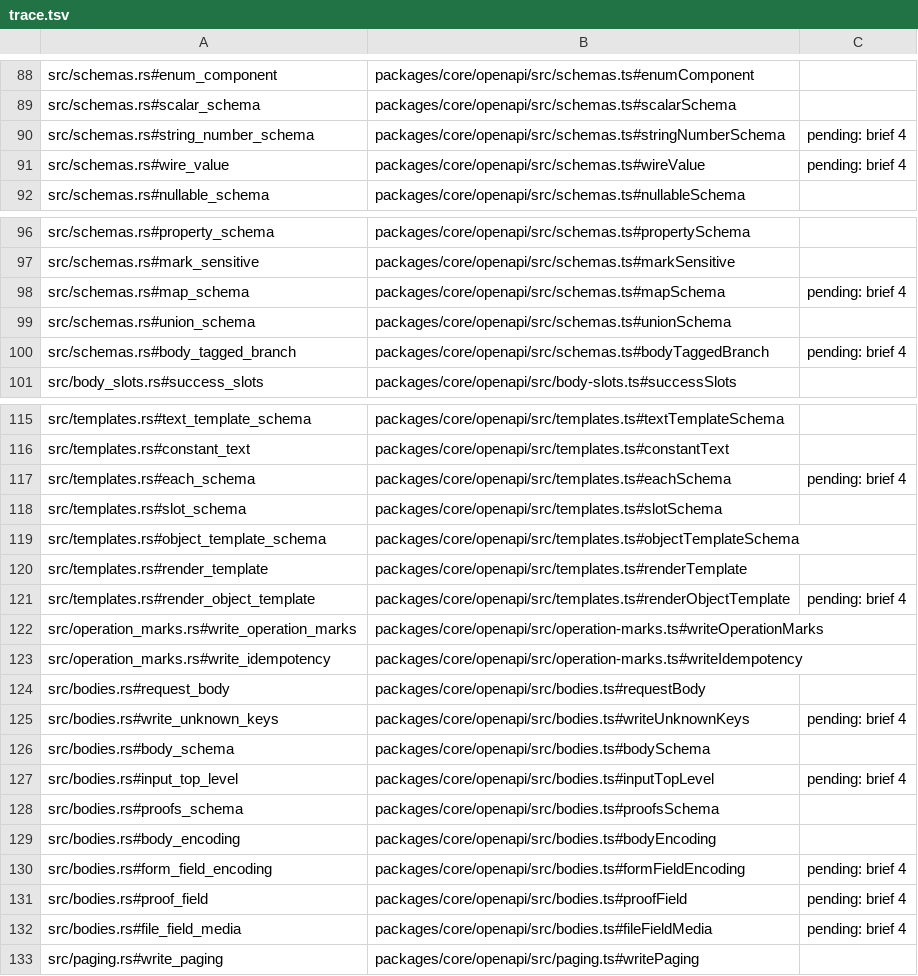
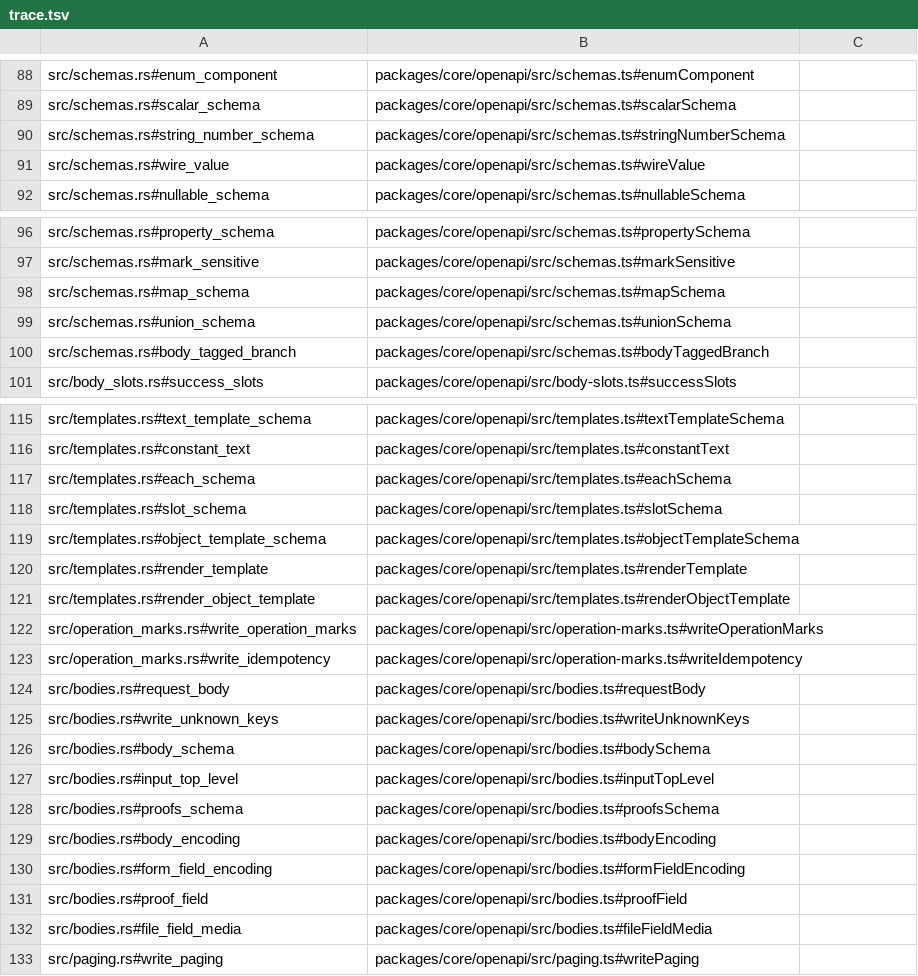
Before and after one commit to jubasse/seampact, a TSV file: crates/openapi/trace.tsv, drawn as a sheet; only a part is shown, gaps mark what is left out; the diff covers the shown part only.

```diff
--- a/crates/openapi/trace.tsv
+++ b/crates/openapi/trace.tsv
@@ -89,4 +89,4 @@ src/schemas.rs#enum_component	packages/core/openapi/src/schemas.ts#enumComponent
 src/schemas.rs#scalar_schema	packages/core/openapi/src/schemas.ts#scalarSchema
-src/schemas.rs#string_number_schema	packages/core/openapi/src/schemas.ts#stringNumberSchema	pending: brief 4
-src/schemas.rs#wire_value	packages/core/openapi/src/schemas.ts#wireValue	pending: brief 4
+src/schemas.rs#string_number_schema	packages/core/openapi/src/schemas.ts#stringNumberSchema
+src/schemas.rs#wire_value	packages/core/openapi/src/schemas.ts#wireValue
 src/schemas.rs#nullable_schema	packages/core/openapi/src/schemas.ts#nullableSchema
@@ -97,5 +97,5 @@ src/schemas.rs#property_schema	packages/core/openapi/src/schemas.ts#propertySche
 src/schemas.rs#mark_sensitive	packages/core/openapi/src/schemas.ts#markSensitive
-src/schemas.rs#map_schema	packages/core/openapi/src/schemas.ts#mapSchema	pending: brief 4
+src/schemas.rs#map_schema	packages/core/openapi/src/schemas.ts#mapSchema
 src/schemas.rs#union_schema	packages/core/openapi/src/schemas.ts#unionSchema
-src/schemas.rs#body_tagged_branch	packages/core/openapi/src/schemas.ts#bodyTaggedBranch	pending: brief 4
+src/schemas.rs#body_tagged_branch	packages/core/openapi/src/schemas.ts#bodyTaggedBranch
 src/body_slots.rs#success_slots	packages/core/openapi/src/body-slots.ts#successSlots
@@ -116,3 +116,3 @@ src/templates.rs#text_template_schema	packages/core/openapi/src/templates.ts#tex
 src/templates.rs#constant_text	packages/core/openapi/src/templates.ts#constantText
-src/templates.rs#each_schema	packages/core/openapi/src/templates.ts#eachSchema	pending: brief 4
+src/templates.rs#each_schema	packages/core/openapi/src/templates.ts#eachSchema
 src/templates.rs#slot_schema	packages/core/openapi/src/templates.ts#slotSchema
@@ -120,3 +120,3 @@ src/templates.rs#object_template_schema	packages/core/openapi/src/templates.ts#o
 src/templates.rs#render_template	packages/core/openapi/src/templates.ts#renderTemplate
-src/templates.rs#render_object_template	packages/core/openapi/src/templates.ts#renderObjectTemplate	pending: brief 4
+src/templates.rs#render_object_template	packages/core/openapi/src/templates.ts#renderObjectTemplate
 src/operation_marks.rs#write_operation_marks	packages/core/openapi/src/operation-marks.ts#writeOperationMarks
@@ -124,10 +124,10 @@ src/operation_marks.rs#write_idempotency	packages/core/openapi/src/operation-mar
 src/bodies.rs#request_body	packages/core/openapi/src/bodies.ts#requestBody
-src/bodies.rs#write_unknown_keys	packages/core/openapi/src/bodies.ts#writeUnknownKeys	pending: brief 4
+src/bodies.rs#write_unknown_keys	packages/core/openapi/src/bodies.ts#writeUnknownKeys
 src/bodies.rs#body_schema	packages/core/openapi/src/bodies.ts#bodySchema
-src/bodies.rs#input_top_level	packages/core/openapi/src/bodies.ts#inputTopLevel	pending: brief 4
+src/bodies.rs#input_top_level	packages/core/openapi/src/bodies.ts#inputTopLevel
 src/bodies.rs#proofs_schema	packages/core/openapi/src/bodies.ts#proofsSchema
 src/bodies.rs#body_encoding	packages/core/openapi/src/bodies.ts#bodyEncoding
-src/bodies.rs#form_field_encoding	packages/core/openapi/src/bodies.ts#formFieldEncoding	pending: brief 4
-src/bodies.rs#proof_field	packages/core/openapi/src/bodies.ts#proofField	pending: brief 4
-src/bodies.rs#file_field_media	packages/core/openapi/src/bodies.ts#fileFieldMedia	pending: brief 4
+src/bodies.rs#form_field_encoding	packages/core/openapi/src/bodies.ts#formFieldEncoding
+src/bodies.rs#proof_field	packages/core/openapi/src/bodies.ts#proofField
+src/bodies.rs#file_field_media	packages/core/openapi/src/bodies.ts#fileFieldMedia
 src/paging.rs#write_paging	packages/core/openapi/src/paging.ts#writePaging
```
Also changed, not shown: 76 edited cells elsewhere in this file, 6 other files.
